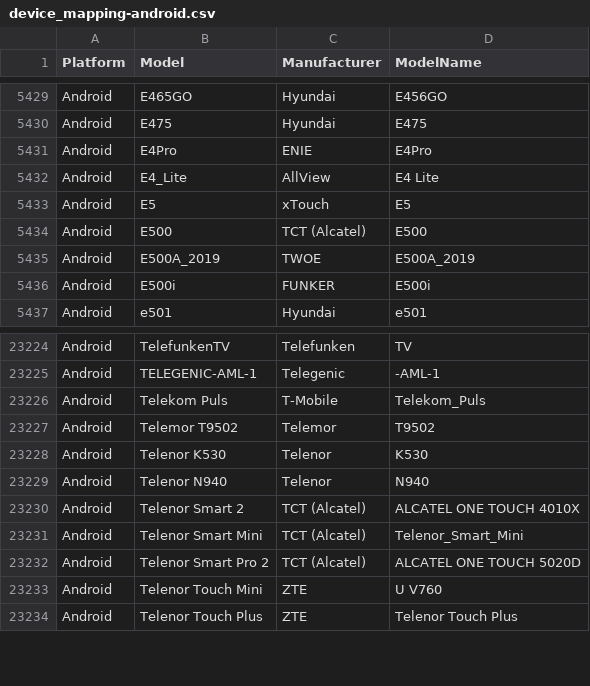
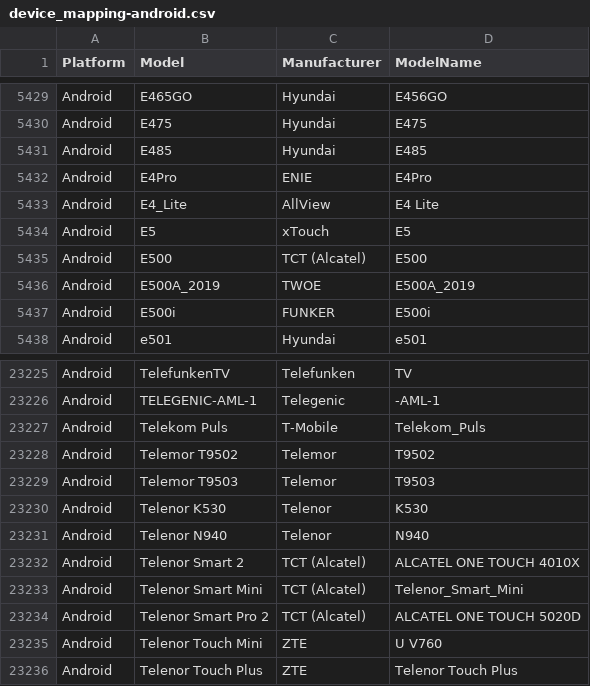
Before and after one commit to tlacroix/mobile-devices-model-mapping-data, a CSV file: device_mapping-android.csv, drawn as a sheet; only a part is shown, gaps mark what is left out.

Commit message:
Added 2 Android devices

```diff
--- a/device_mapping-android.csv
+++ b/device_mapping-android.csv
@@ -5430,2 +5430,3 @@ Android,E465GO,Hyundai,E456GO
 Android,E475,Hyundai,E475
+Android,E485,Hyundai,E485
 Android,E4Pro,ENIE,E4Pro
@@ -23227,2 +23228,3 @@ Android,"Telekom Puls",T-Mobile,Telekom_Puls
 Android,"Telemor T9502",Telemor,T9502
+Android,"Telemor T9503",Telemor,T9503
 Android,"Telenor K530",Telenor,K530
```
Also changed, not shown: device_mapping.csv, 3 other files.
